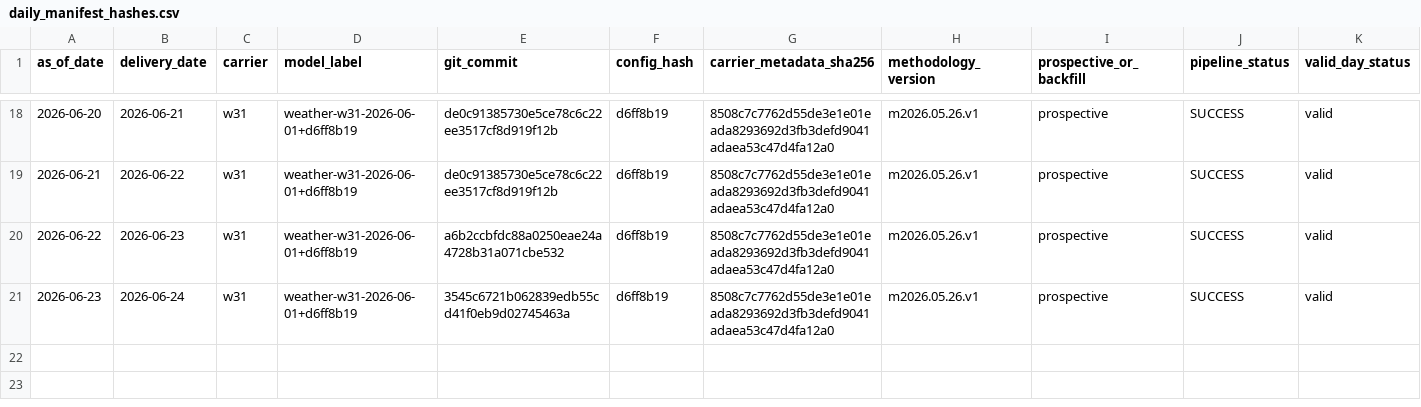
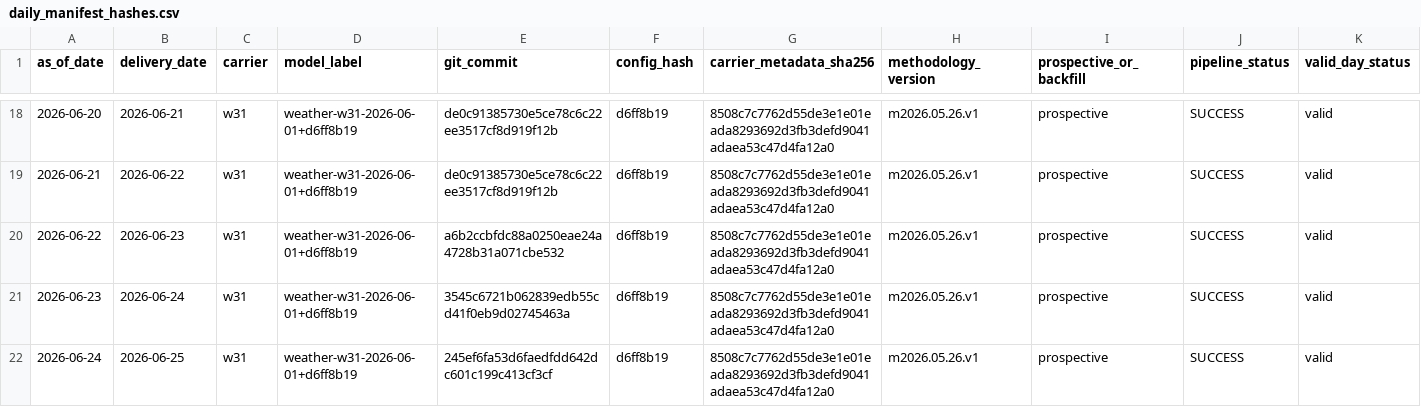
Before and after one commit to jameskim247/ercot-ptp-track-record, a CSV file: hashes/daily_manifest_hashes.csv, drawn as a sheet; only a part is shown, gaps mark what is left out; rows hold the shown columns only; the diff names each change by its address in the sheet, - before the commit and + after, or states it on an @@ line.

Commit message:
track-record: hash 2026-06-24 w31

```diff
--- a/hashes/daily_manifest_hashes.csv
+++ b/hashes/daily_manifest_hashes.csv
+row 22: 2026-06-24 | 2026-06-25 | w31 | weather-w31-2026-06-01+d6ff8b19 | 245ef6fa53d6faedfdd642dc601c199c413cf3cf | d6ff8b19 | 8508c7c7762d55de3e1e01eada8293692d3fb3defd9041adaea53c47d4fa12a0 | m2026.05.26.v1 | prospective | SUCCESS | valid
```
Also changed, not shown: hashes/timestamp_proofs.csv, 6 other files.
